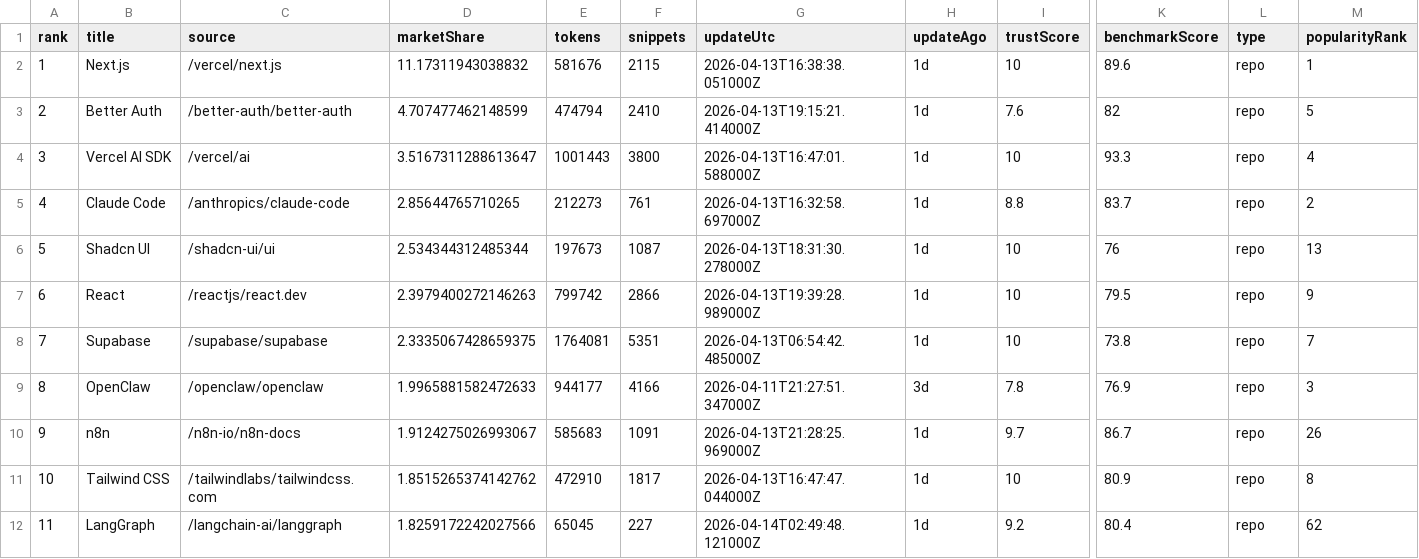
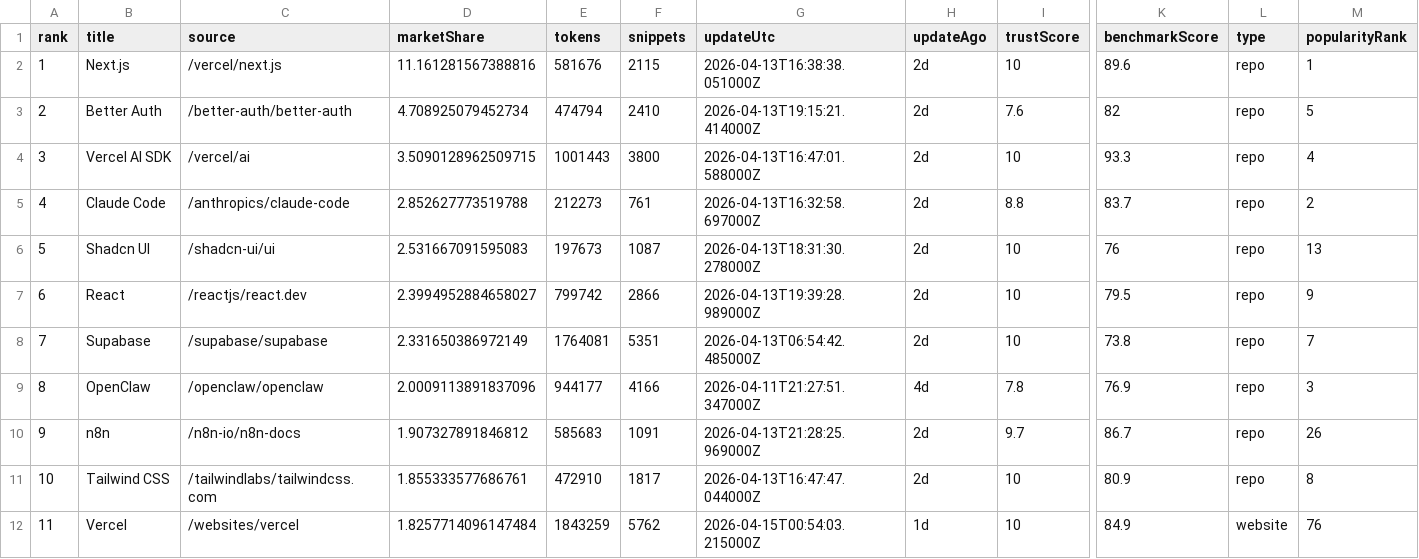
Before and after one commit to LouisLau-art/multi-agent-skills-catalog, a CSV file: docs/data/context7_docs_popular_top50.csv, drawn as a sheet; only a part is shown, gaps mark what is left out; the diff covers the shown part only; the diff names each change by its address in the sheet, - before the commit and + after, or states it on an @@ line.

```diff
--- a/docs/data/context7_docs_popular_top50.csv
+++ b/docs/data/context7_docs_popular_top50.csv
-D2 (marketShare): 11.17311943038832
+D2 (marketShare): 11.161281567388816
-H2:H8 (updateAgo): 1d
+H2:H8 (updateAgo): 2d
-D3 (marketShare): 4.707477462148599
+D3 (marketShare): 4.708925079452734
-D4 (marketShare): 3.5167311288613647
+D4 (marketShare): 3.5090128962509715
-D5 (marketShare): 2.85644765710265
+D5 (marketShare): 2.852627773519788
-D6 (marketShare): 2.534344312485344
+D6 (marketShare): 2.531667091595083
-D7 (marketShare): 2.3979400272146263
+D7 (marketShare): 2.3994952884658027
-D8 (marketShare): 2.3335067428659375
+D8 (marketShare): 2.331650386972149
-D9 (marketShare): 1.9965881582472633
+D9 (marketShare): 2.0009113891837096
-H9 (updateAgo): 3d
+H9 (updateAgo): 4d
-D10 (marketShare): 1.9124275026993067
+D10 (marketShare): 1.907327891846812
-H10:H11 (updateAgo): 1d
+H10:H11 (updateAgo): 2d
-D11 (marketShare): 1.8515265374142762
+D11 (marketShare): 1.855333577686761
-B12 (title): LangGraph
+B12 (title): Vercel
-C12 (source): /langchain-ai/langgraph
+C12 (source): /websites/vercel
-D12 (marketShare): 1.8259172242027566
+D12 (marketShare): 1.8257714096147484
-E12 (tokens): 65045
+E12 (tokens): 1843259
-F12 (snippets): 227
+F12 (snippets): 5762
-G12 (updateUtc): 2026-04-14T02:49:48.121000Z
+G12 (updateUtc): 2026-04-15T00:54:03.215000Z
-I12 (trustScore): 9.2
+I12 (trustScore): 10
-K12 (benchmarkScore): 80.4
+K12 (benchmarkScore): 84.9
-L12 (type): repo
+L12 (type): website
-M12 (popularityRank): 62
+M12 (popularityRank): 76
```
Also changed, not shown: 137 edited cells elsewhere in this file, docs/data/skills_sh_all_time_top2000.csv, 4 other files.
